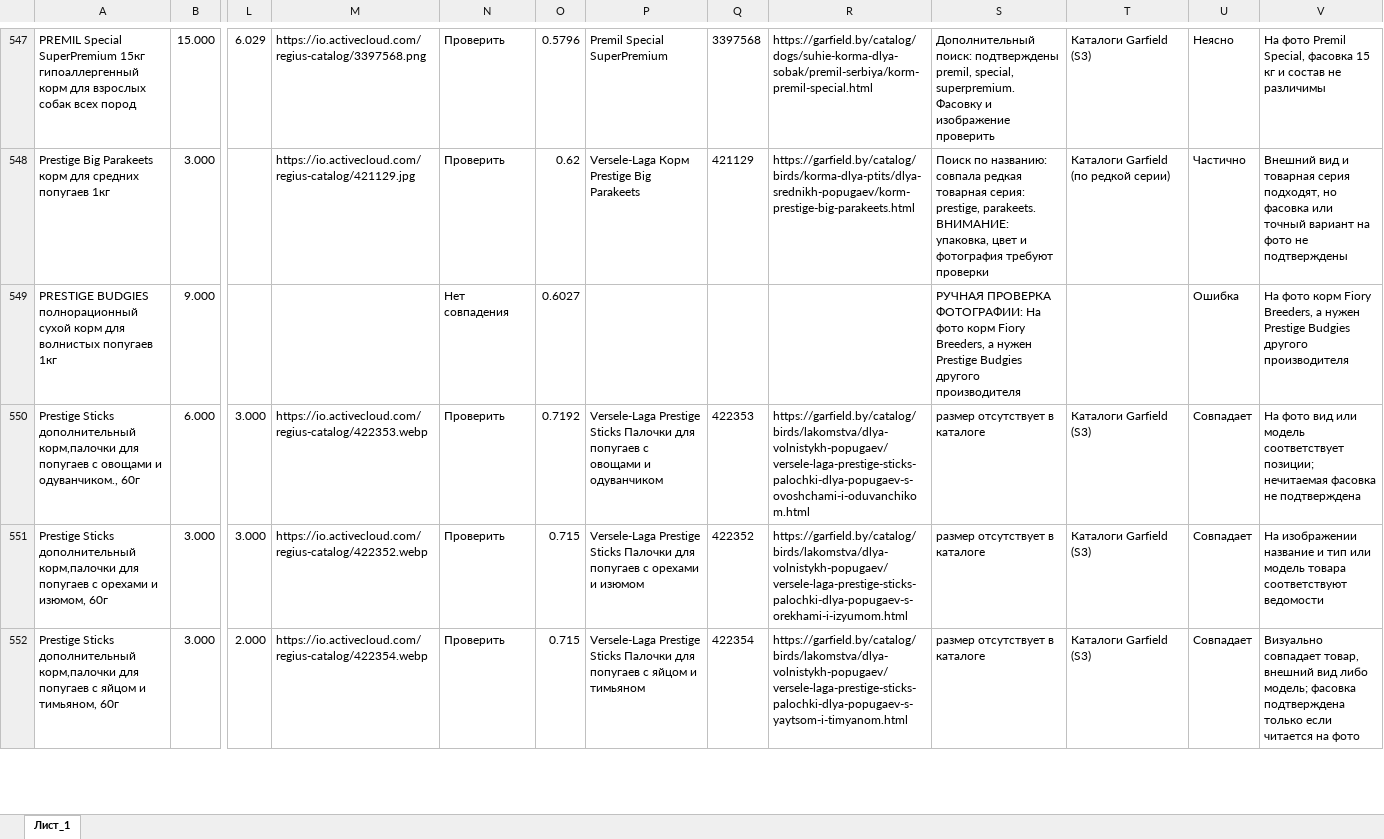
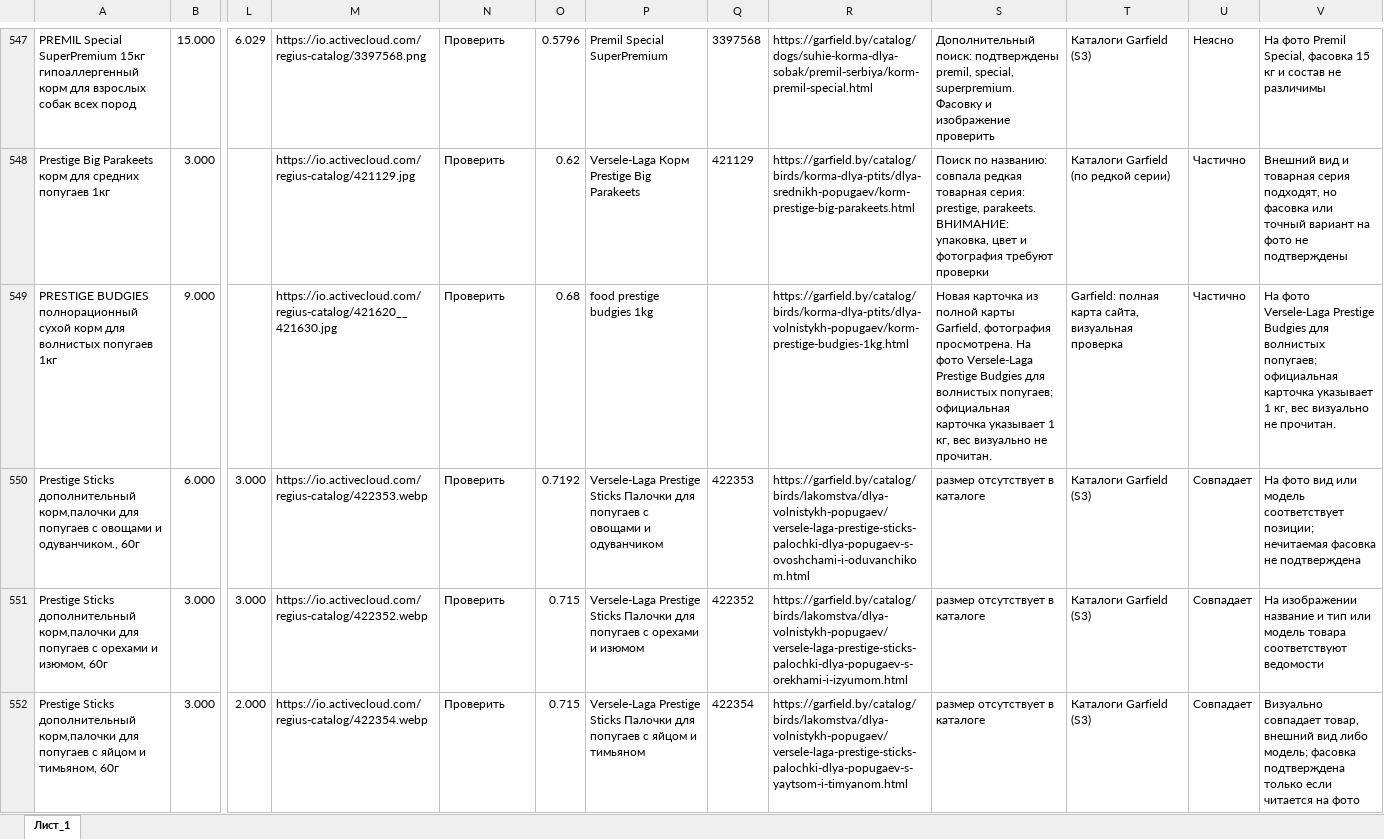
Before and after one commit to egor125552/html-, an Excel workbook: Движение товара с фотографиями.xlsx, sheet Лист_1, drawn as a sheet; only a part is shown, gaps mark what is left out; values as stored, in another font and other column widths than the file's, no borders; charts and pictures not drawn; the diff covers the shown part only; the diff names each change by its address in the sheet, - before the commit and + after, or states it on an @@ line.

Commit message:
Verify ten more Garfield photos from complete product catalog

```diff
--- a/Движение товара с фотографиями.xlsx (sheet Лист_1)
+++ b/Движение товара с фотографиями.xlsx (sheet Лист_1)
-M549: (empty)
+M549: https://io.activecloud.com/regius-catalog/421620__421630.jpg
-N549: Нет совпадения
+N549: Проверить
-O549: 0.6027
+O549: 0.68
-P549: (empty)
+P549: food prestige budgies 1kg
-R549: (empty)
+R549: https://garfield.by/catalog/birds/korma-dlya-ptits/dlya-volnistykh-popugaev/korm-prestige-budgies-1kg.html
-S549: РУЧНАЯ ПРОВЕРКА ФОТОГРАФИИ: На фото корм Fiory Breeders, а нужен Prestige Budgies другого производителя
+S549: Новая карточка из полной карты Garfield, фотография просмотрена. На фото Versele-Laga Prestige Budgies для волнистых попугаев; официальная карточка указывает 1 кг, вес визуально не прочитан.
-T549: (empty)
+T549: Garfield: полная карта сайта, визуальная проверка
-U549: Ошибка
+U549: Частично
-V549: На фото корм Fiory Breeders, а нужен Prestige Budgies другого производителя
+V549: На фото Versele-Laga Prestige Budgies для волнистых попугаев; официальная карточка указывает 1 кг, вес визуально не прочитан.
```
Also changed, not shown: 81 edited cells elsewhere in this sheet, 4 other files.
